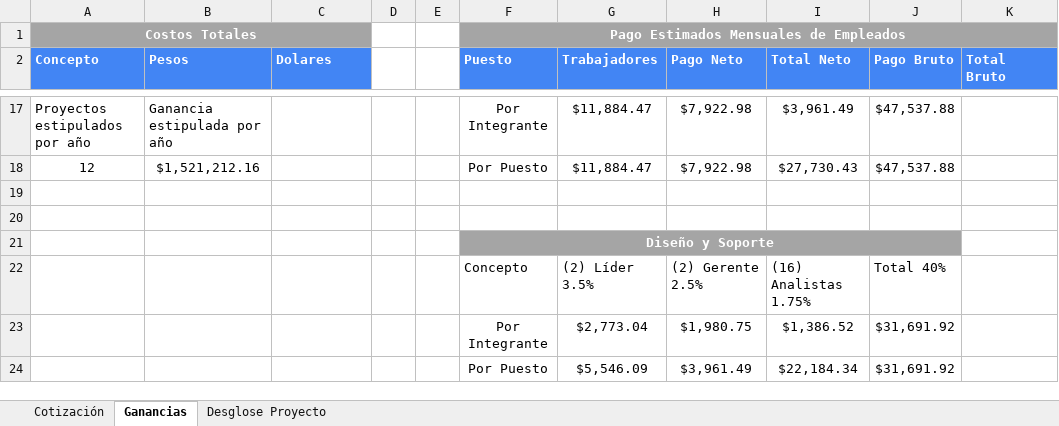
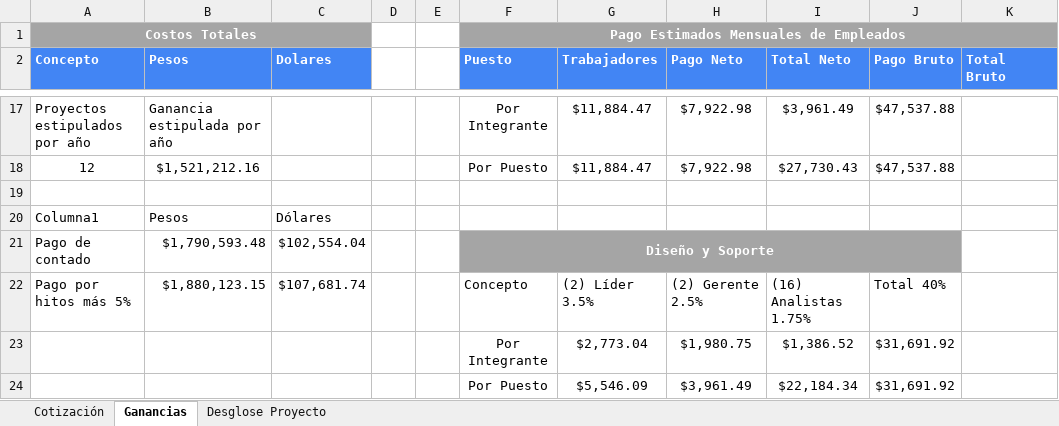
Before and after one commit to aldo-barrios10/ProyectoRedes, an Excel workbook: Ventas/Propuesta Económica/Prupuesta Económica V5.xlsx, sheet Ganancias, drawn as a sheet; only a part is shown, gaps mark what is left out; values as stored, in another font and other column widths than the file's, no borders; table styles not drawn; removed rows and columns are numbered as before the commit, all else as after; the diff names each change by its address in the sheet, - before the commit and + after, or states it on an @@ line.

```diff
--- a/Ventas/Propuesta Económica/Prupuesta Económica V5.xlsx (sheet Ganancias)
+++ b/Ventas/Propuesta Económica/Prupuesta Económica V5.xlsx (sheet Ganancias)
-row 20: (empty)
+row 20: Columna1 | Pesos | Dólares
-row 21:  |  |  |  |  | Diseño y Soporte
+row 21: Pago de contado | $1,790,593.48 | $102,554.04 |  |  | Diseño y Soporte
-A22 (Concepto): (empty)
+A22 (Concepto): Pago por hitos más 5%
-B22 (Pesos): (empty)
+B22 (Pesos): $1,880,123.15
-C22 (Dolares): (empty)
+C22 (Dolares): $107,681.74
```
Also changed, not shown: formulas that keep their value, 3 other files.
